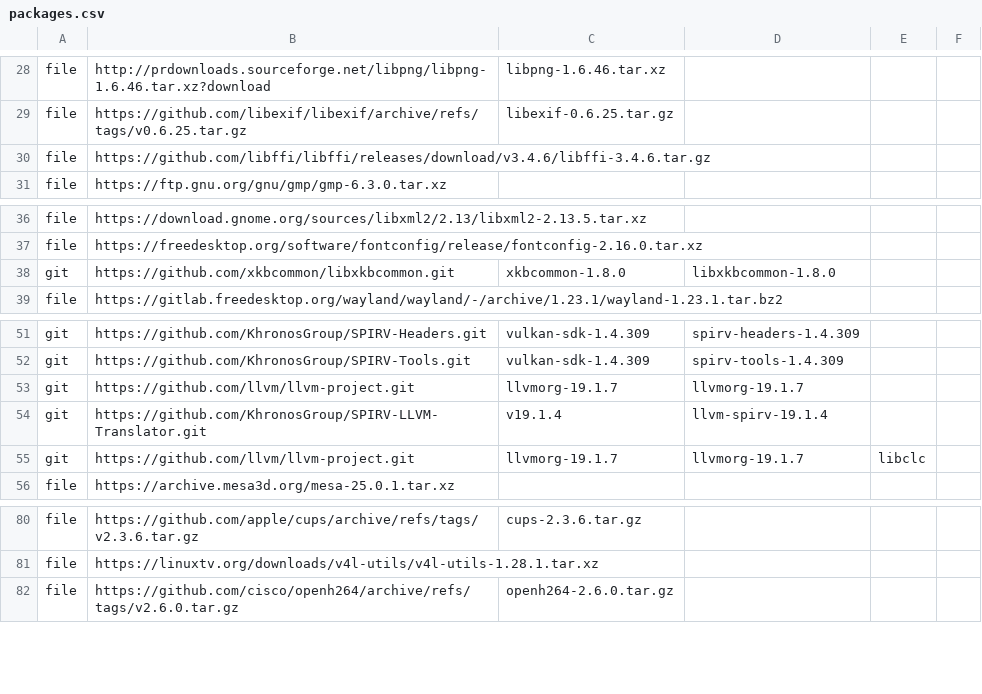
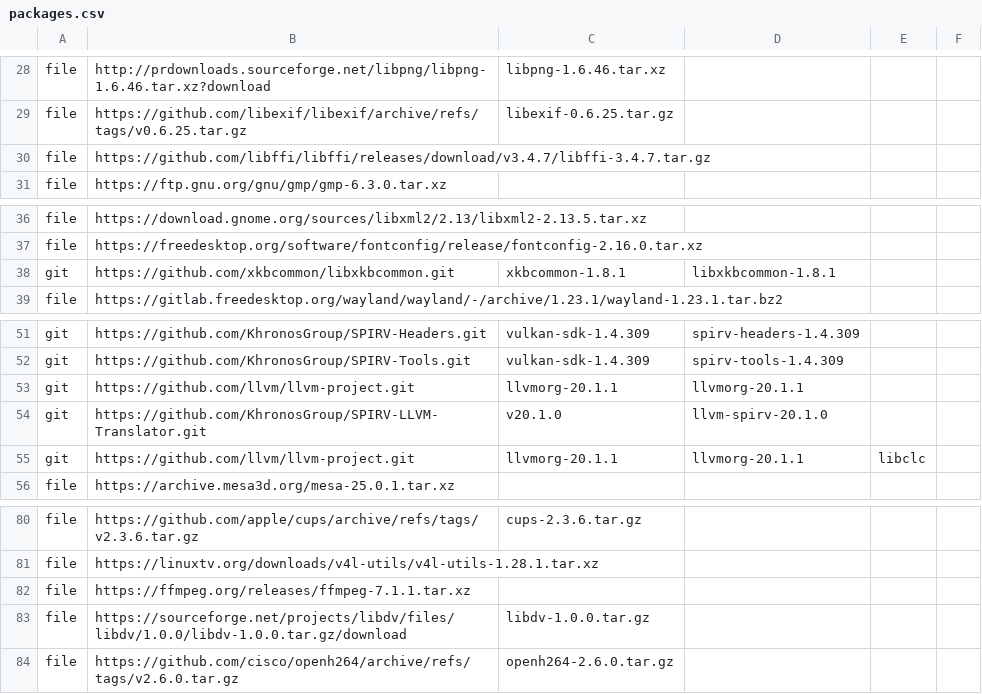
Before and after one commit to MIvanchev/static-wine32, a CSV file: dependencies/packages.csv, drawn as a sheet; only a part is shown, gaps mark what is left out.

Commit message:
Some experiments with LLVM.

```diff
--- a/dependencies/packages.csv
+++ b/dependencies/packages.csv
@@ -29,3 +29,3 @@ file,http://prdownloads.sourceforge.net/libpng/libpng-1.6.46.tar.xz?download,lib
 file,https://github.com/libexif/libexif/archive/refs/tags/v0.6.25.tar.gz,libexif-0.6.25.tar.gz
-file,https://github.com/libffi/libffi/releases/download/v3.4.6/libffi-3.4.6.tar.gz
+file,https://github.com/libffi/libffi/releases/download/v3.4.7/libffi-3.4.7.tar.gz
 file,https://ftp.gnu.org/gnu/gmp/gmp-6.3.0.tar.xz
@@ -37,3 +37,3 @@ file,https://download.gnome.org/sources/libxml2/2.13/libxml2-2.13.5.tar.xz
 file,https://freedesktop.org/software/fontconfig/release/fontconfig-2.16.0.tar.xz
-git,https://github.com/xkbcommon/libxkbcommon.git,xkbcommon-1.8.0,libxkbcommon-1.8.0
+git,https://github.com/xkbcommon/libxkbcommon.git,xkbcommon-1.8.1,libxkbcommon-1.8.1
 file,https://gitlab.freedesktop.org/wayland/wayland/-/archive/1.23.1/wayland-1.23.1.tar.bz2
@@ -52,5 +52,5 @@ git,https://github.com/KhronosGroup/SPIRV-Headers.git,vulkan-sdk-1.4.309,spirv-h
 git,https://github.com/KhronosGroup/SPIRV-Tools.git,vulkan-sdk-1.4.309,spirv-tools-1.4.309
-git,https://github.com/llvm/llvm-project.git,llvmorg-19.1.7,llvmorg-19.1.7
-git,https://github.com/KhronosGroup/SPIRV-LLVM-Translator.git,v19.1.4,llvm-spirv-19.1.4
-git,https://github.com/llvm/llvm-project.git,llvmorg-19.1.7,llvmorg-19.1.7,libclc
+git,https://github.com/llvm/llvm-project.git,llvmorg-20.1.1,llvmorg-20.1.1
+git,https://github.com/KhronosGroup/SPIRV-LLVM-Translator.git,v20.1.0,llvm-spirv-20.1.0
+git,https://github.com/llvm/llvm-project.git,llvmorg-20.1.1,llvmorg-20.1.1,libclc
 file,https://archive.mesa3d.org/mesa-25.0.1.tar.xz
@@ -81,2 +81,4 @@ file,https://github.com/apple/cups/archive/refs/tags/v2.3.6.tar.gz,cups-2.3.6.ta
 file,https://linuxtv.org/downloads/v4l-utils/v4l-utils-1.28.1.tar.xz
+file,https://ffmpeg.org/releases/ffmpeg-7.1.1.tar.xz
+file,https://sourceforge.net/projects/libdv/files/libdv/1.0.0/libdv-1.0.0.tar.gz/download,libdv-1.0.0.tar.gz
 file,https://github.com/cisco/openh264/archive/refs/tags/v2.6.0.tar.gz,openh264-2.6.0.tar.gz
```
Also changed, not shown: 18 other files.
